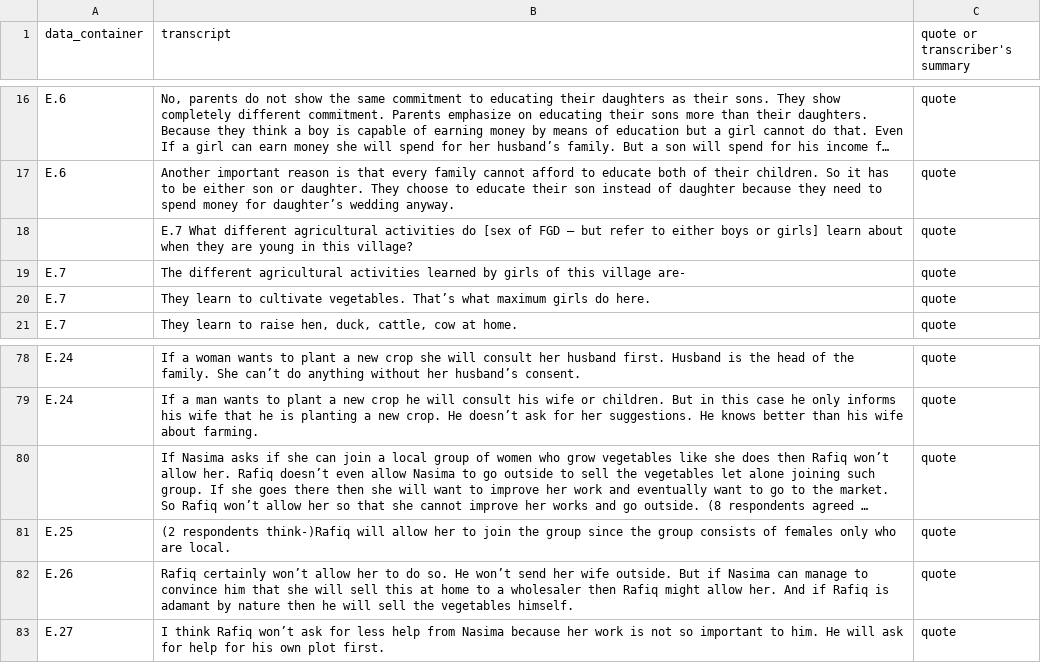
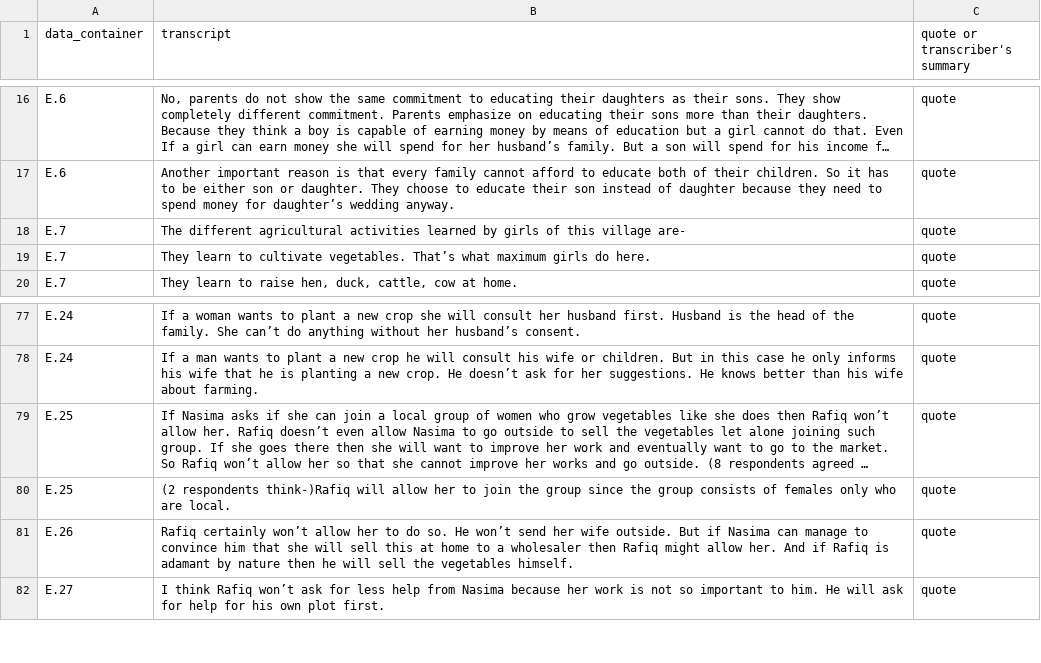
Before and after one commit to ElsLecoutere/Gendered-Dreams-and-Realities-GENNOVATE-ML, a CSV file: TRANSCRIPT_BD4_BD4E_F.csv, drawn as a sheet; only a part is shown, gaps mark what is left out; long unchanged cells end in …; removed rows and columns are numbered as before the commit, all else as after; the diff names each change by its address in the sheet, - before the commit and + after, or states it on an @@ line.

```diff
--- a/TRANSCRIPT_BD4_BD4E_F.csv
+++ b/TRANSCRIPT_BD4_BD4E_F.csv
-row 18:  | E.7 What different agricultural activities do [sex of FGD – but refer to either boys or girls] learn about when they are young in this village? | quote
-A79 (data_container): (empty)
+A79 (data_container): E.25
```
Also changed, not shown: TRANSCRIPT_IN8_IN8E_F.csv, TRANSCRIPT_UZ4_UZ4E_M.csv, 8 other files.
